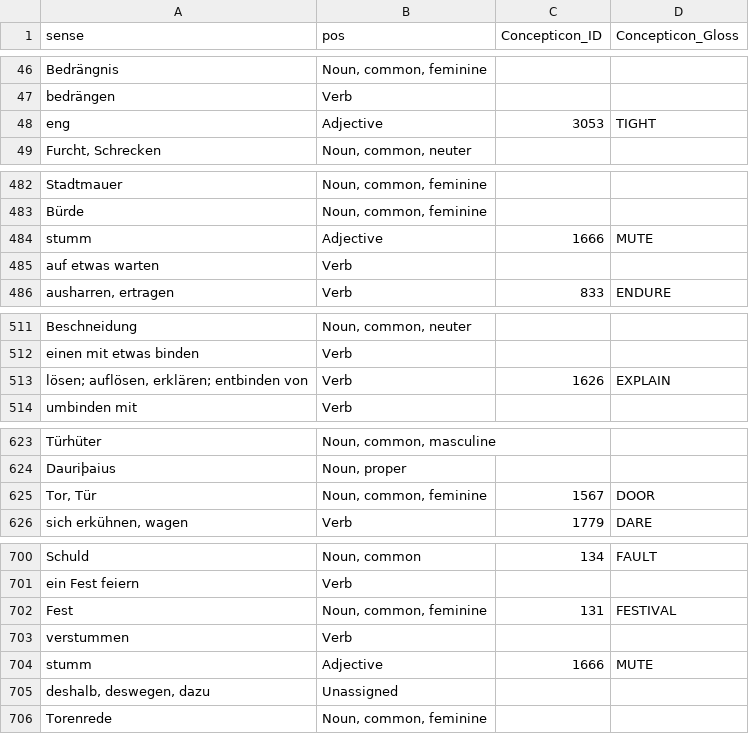
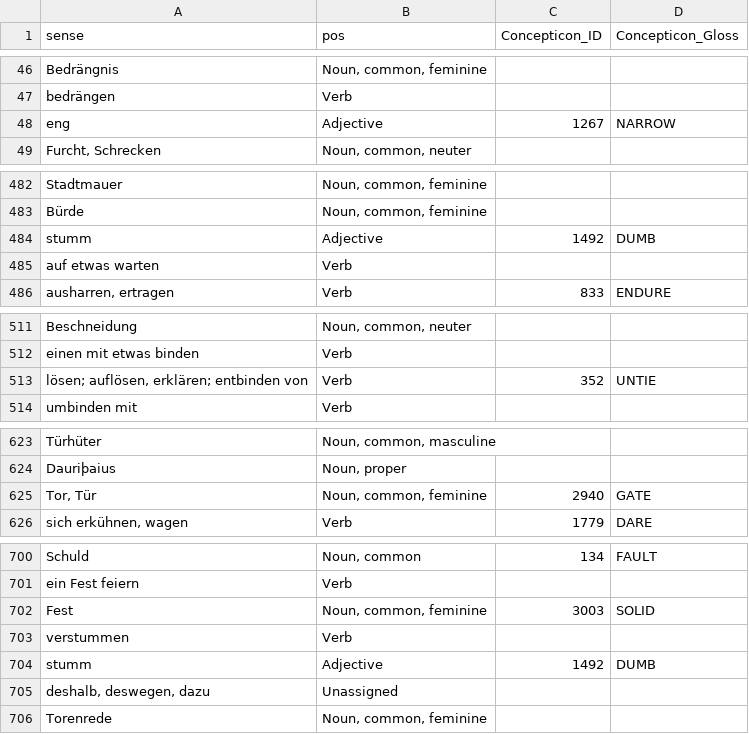
Before and after one commit to LoanDB/streitberggothic, a TSV file: etc/concepts.tsv, drawn as a sheet; only a part is shown, gaps mark what is left out; the diff covers the shown part only.

```diff
--- a/etc/concepts.tsv
+++ b/etc/concepts.tsv
@@ -47,3 +47,3 @@ Bedrängnis 	Noun, common, feminine
 bedrängen	Verb		
-eng	Adjective	3053	TIGHT
+eng	Adjective	1267	NARROW
 Furcht, Schrecken	Noun, common, neuter		
@@ -483,3 +483,3 @@ Stadtmauer	Noun, common, feminine
 Bürde	Noun, common, feminine		
-stumm	Adjective	1666	MUTE
+stumm	Adjective	1492	DUMB
 auf etwas warten	Verb		
@@ -512,3 +512,3 @@ Beschneidung	Noun, common, neuter
 einen mit etwas  binden	Verb		
-lösen; auflösen, erklären; entbinden von	Verb	1626	EXPLAIN
+lösen; auflösen, erklären; entbinden von	Verb	352	UNTIE
 umbinden mit 	Verb		
@@ -624,3 +624,3 @@ Türhüter	Noun, common, masculine
 Dauriþaius	Noun, proper		
- Tor, Tür	Noun, common, feminine	1567	DOOR
+ Tor, Tür	Noun, common, feminine	2940	GATE
 sich erkühnen, wagen	Verb	1779	DARE
@@ -701,5 +701,5 @@ Schuld	Noun, common	134	FAULT
 ein Fest feiern	Verb		
-Fest	Noun, common, feminine	131	FESTIVAL
+Fest	Noun, common, feminine	3003	SOLID
 verstummen	Verb		
-stumm	Adjective	1666	MUTE
+stumm	Adjective	1492	DUMB
 deshalb, deswegen, dazu	Unassigned		
```
Also changed, not shown: 20 edited cells elsewhere in this file, cldf/parameters.csv, etc/orthography.tsv, 3 other files.
